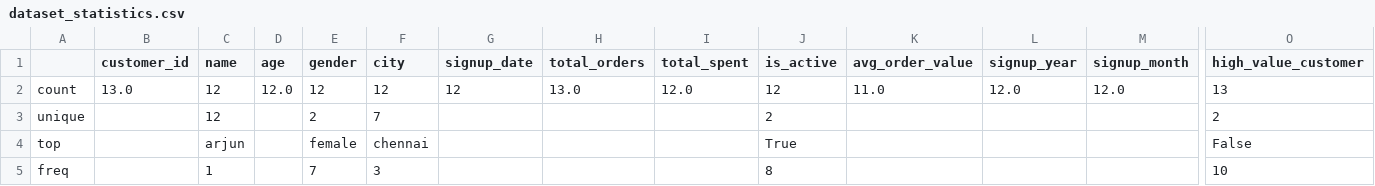
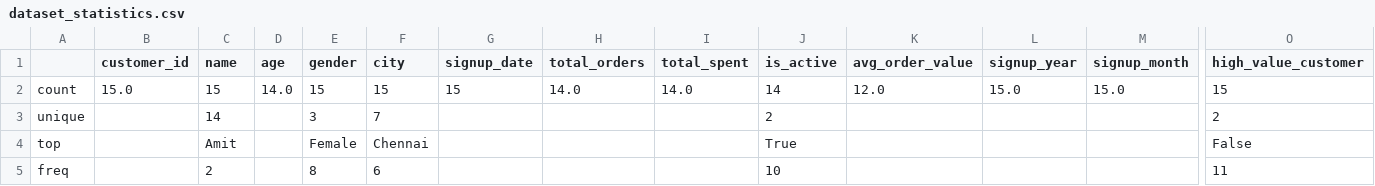
Before and after one commit to SELVAKUMARAN-BALAGURU/LLM_Project, a CSV file: reports/dataset_statistics.csv, drawn as a sheet; only a part is shown, gaps mark what is left out; the diff covers the shown part only; the diff names each change by its address in the sheet, - before the commit and + after, or states it on an @@ line.

```diff
--- a/reports/dataset_statistics.csv
+++ b/reports/dataset_statistics.csv
-B2 (customer_id): 13.0
+B2 (customer_id): 15.0
-C2 (name): 12
+C2 (name): 15
-D2 (age): 12.0
+D2 (age): 14.0
-E2 (gender): 12
+E2 (gender): 15
-F2 (city): 12
+F2 (city): 15
-G2 (signup_date): 12
+G2 (signup_date): 15
-H2 (total_orders): 13.0
+H2 (total_orders): 14.0
-I2 (total_spent): 12.0
+I2 (total_spent): 14.0
-J2 (is_active): 12
+J2 (is_active): 14
-K2 (avg_order_value): 11.0
+K2 (avg_order_value): 12.0
-L2 (signup_year): 12.0
+L2 (signup_year): 15.0
-M2 (signup_month): 12.0
+M2 (signup_month): 15.0
-O2 (high_value_customer): 13
+O2 (high_value_customer): 15
-C3 (name): 12
+C3 (name): 14
-E3 (gender): 2
+E3 (gender): 3
-C4 (name): arjun
+C4 (name): Amit
-E4 (gender): female
+E4 (gender): Female
-F4 (city): chennai
+F4 (city): Chennai
-C5 (name): 1
+C5 (name): 2
-E5 (gender): 7
+E5 (gender): 8
-F5 (city): 3
+F5 (city): 6
-J5 (is_active): 8
+J5 (is_active): 10
-O5 (high_value_customer): 10
+O5 (high_value_customer): 11
```
Also changed, not shown: 50 edited cells elsewhere in this file, cleaned_output.csv, engineered_output.csv, 17 other files.
